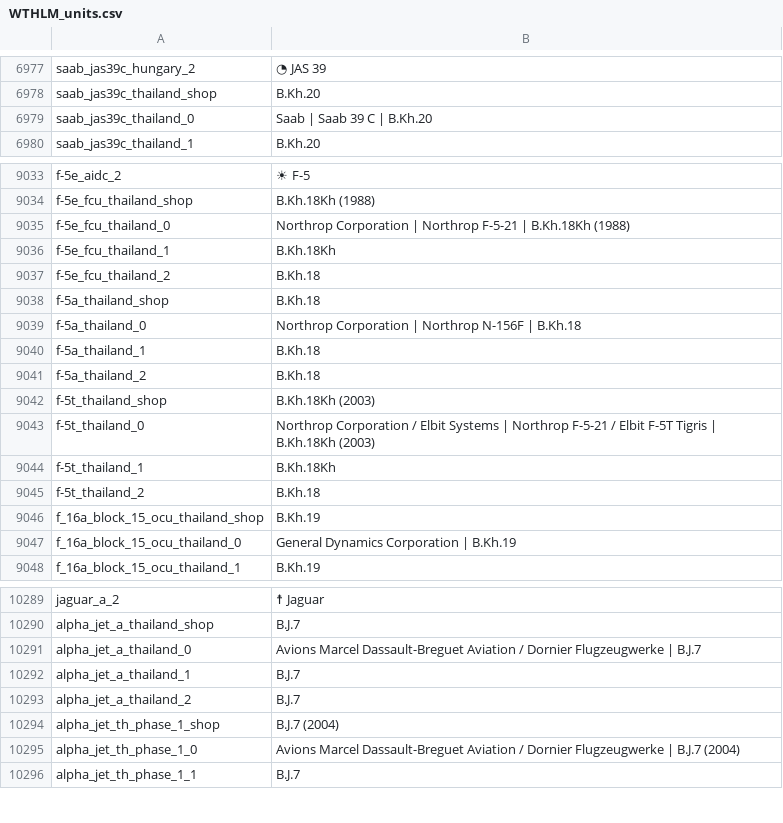
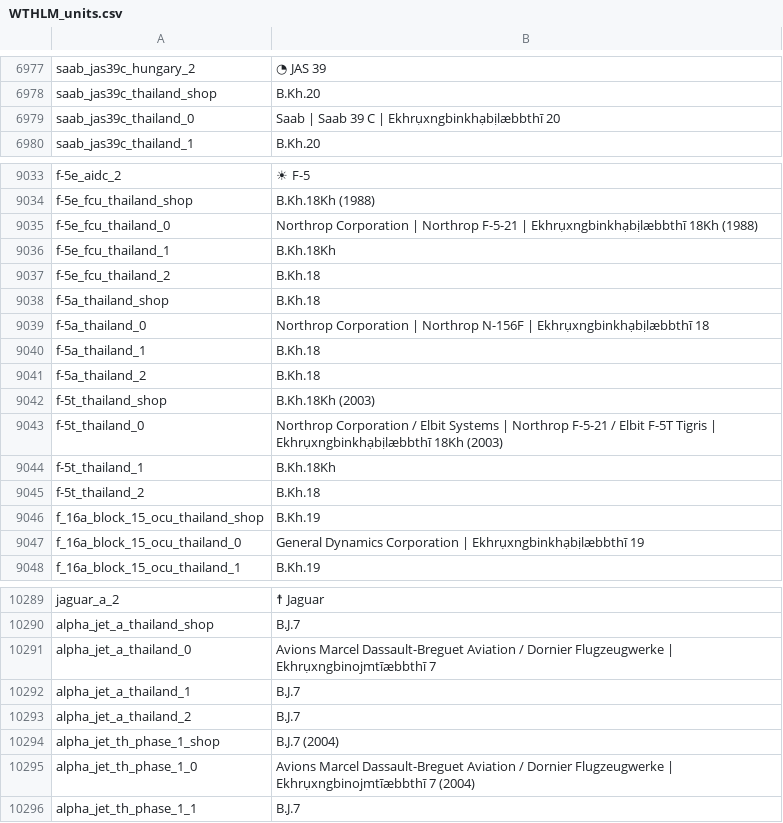
Before and after one commit to Addysaurus/lang_modding, a CSV file: WTHLM_units.csv, drawn as a sheet; only a part is shown, gaps mark what is left out; the diff covers the shown part only.

```diff
--- a/WTHLM_units.csv
+++ b/WTHLM_units.csv
@@ -6978,3 +6978,3 @@ saab_jas39c_hungary_2;◔ JAS 39
 saab_jas39c_thailand_shop;B.Kh.20
-saab_jas39c_thailand_0;Saab | Saab 39 C | B.Kh.20
+saab_jas39c_thailand_0;Saab | Saab 39 C | Ekhrụxngbinkhạbịlæbbthī 20
 saab_jas39c_thailand_1;B.Kh.20
@@ -9034,3 +9034,3 @@ f-5e_aidc_2;☀ F-5
 f-5e_fcu_thailand_shop;B.Kh.18Kh (1988)
-f-5e_fcu_thailand_0;Northrop Corporation | Northrop F-5-21 | B.Kh.18Kh (1988)
+f-5e_fcu_thailand_0;Northrop Corporation | Northrop F-5-21 | Ekhrụxngbinkhạbịlæbbthī 18Kh (1988)
 f-5e_fcu_thailand_1;B.Kh.18Kh
@@ -9038,3 +9038,3 @@ f-5e_fcu_thailand_2;B.Kh.18
 f-5a_thailand_shop;B.Kh.18
-f-5a_thailand_0;Northrop Corporation | Northrop N-156F | B.Kh.18
+f-5a_thailand_0;Northrop Corporation | Northrop N-156F | Ekhrụxngbinkhạbịlæbbthī 18
 f-5a_thailand_1;B.Kh.18
@@ -9042,3 +9042,3 @@ f-5a_thailand_2;B.Kh.18
 f-5t_thailand_shop;B.Kh.18Kh (2003)
-f-5t_thailand_0;Northrop Corporation / Elbit Systems | Northrop F-5-21 / Elbit F-5T Tigris | B.Kh.18Kh (2003)
+f-5t_thailand_0;Northrop Corporation / Elbit Systems | Northrop F-5-21 / Elbit F-5T Tigris | Ekhrụxngbinkhạbịlæbbthī 18Kh (2003)
 f-5t_thailand_1;B.Kh.18Kh
@@ -9046,3 +9046,3 @@ f-5t_thailand_2;B.Kh.18
 f_16a_block_15_ocu_thailand_shop;B.Kh.19
-f_16a_block_15_ocu_thailand_0;General Dynamics Corporation | B.Kh.19
+f_16a_block_15_ocu_thailand_0;General Dynamics Corporation | Ekhrụxngbinkhạbịlæbbthī 19
 f_16a_block_15_ocu_thailand_1;B.Kh.19
@@ -10290,3 +10290,3 @@ jaguar_a_2;☨ Jaguar
 alpha_jet_a_thailand_shop;B.J.7
-alpha_jet_a_thailand_0;Avions Marcel Dassault-Breguet Aviation / Dornier Flugzeugwerke | B.J.7
+alpha_jet_a_thailand_0;Avions Marcel Dassault-Breguet Aviation / Dornier Flugzeugwerke | Ekhrụxngbinojmtīæbbthī 7
 alpha_jet_a_thailand_1;B.J.7
@@ -10294,3 +10294,3 @@ alpha_jet_a_thailand_2;B.J.7
 alpha_jet_th_phase_1_shop;B.J.7 (2004)
-alpha_jet_th_phase_1_0;Avions Marcel Dassault-Breguet Aviation / Dornier Flugzeugwerke | B.J.7 (2004)
+alpha_jet_th_phase_1_0;Avions Marcel Dassault-Breguet Aviation / Dornier Flugzeugwerke | Ekhrụxngbinojmtīæbbthī 7 (2004)
 alpha_jet_th_phase_1_1;B.J.7
```
Also changed, not shown: 5 edited cells elsewhere in this file, WTHLM_version.csv, 2 other files.
